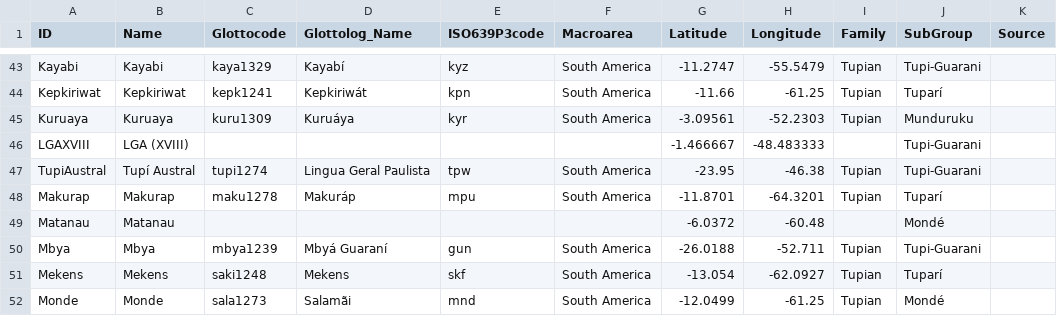
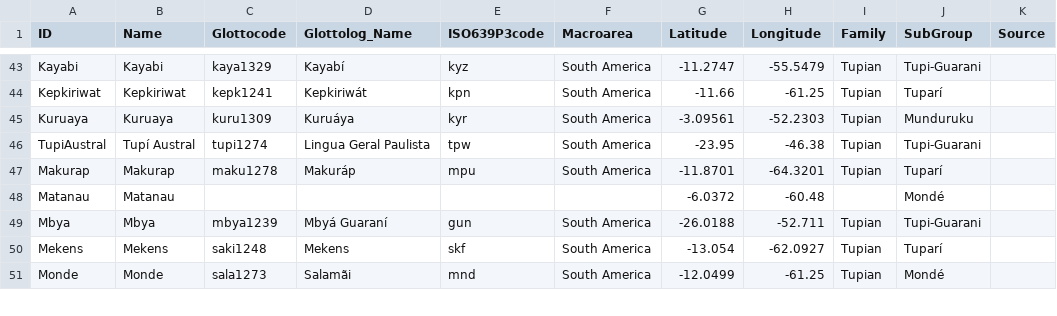
Before and after one commit to tupian-language-resources/tuled, a CSV file: cldf/languages.csv, drawn as a sheet; only a part is shown, gaps mark what is left out.

```diff
--- a/cldf/languages.csv
+++ b/cldf/languages.csv
@@ -45,3 +45,2 @@ Kepkiriwat,Kepkiriwat,kepk1241,Kepkiriwát,kpn,South America,-11.66,-61.25,Tupia
 Kuruaya,Kuruaya,kuru1309,Kuruáya,kyr,South America,-3.09561,-52.2303,Tupian,Munduruku,
-LGAXVIII,LGA (XVIII),,,,,-1.466667,-48.483333,,Tupi-Guarani,
 TupiAustral,Tupí Austral,tupi1274,Lingua Geral Paulista,tpw,South America,-23.95,-46.38,Tupian,Tupi-Guarani,
```
Also changed, not shown: cldf/parameters.csv, etc/concepts.tsv, 12 other files.
